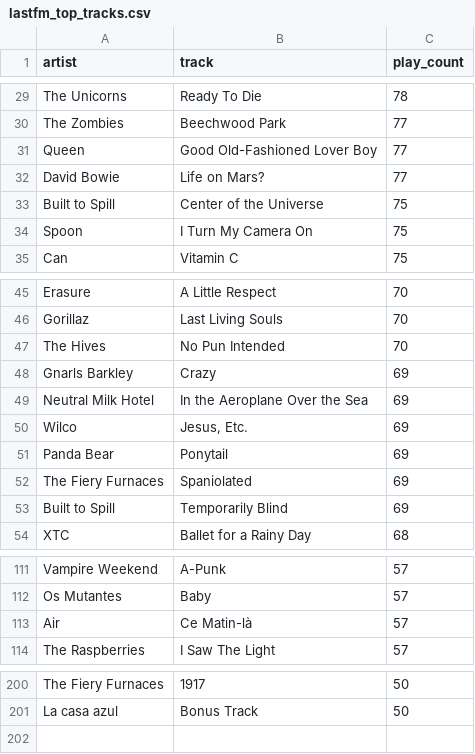
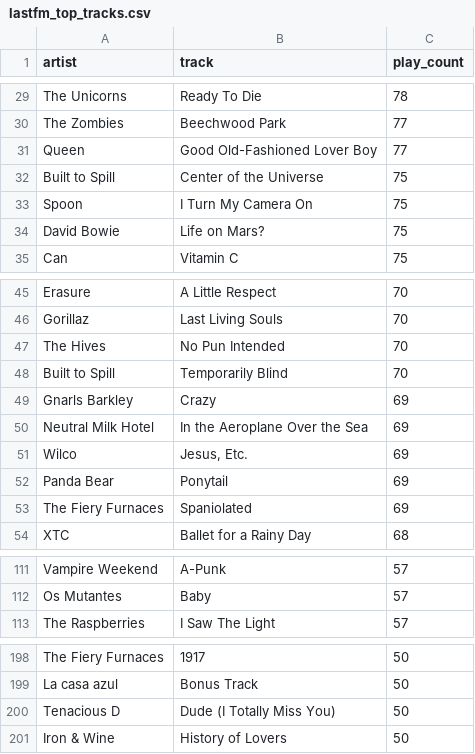
Before and after one commit to gboeing/data-visualization, a CSV file: lastfm-listening-history/data/lastfm_top_tracks.csv, drawn as a sheet; only a part is shown, gaps mark what is left out; removed rows and columns are numbered as before the commit, all else as after; the diff covers the shown part only; the diff names each change by its address in the sheet, - before the commit and + after, or states it on an @@ line.

Commit message:
updated data

```diff
--- a/lastfm-listening-history/data/lastfm_top_tracks.csv
+++ b/lastfm-listening-history/data/lastfm_top_tracks.csv
-row 32: David Bowie | Life on Mars? | 77
+row 34: David Bowie | Life on Mars? | 75
+row 48: Built to Spill | Temporarily Blind | 70
-row 53: Built to Spill | Temporarily Blind | 69
-row 113: Air | Ce Matin-là | 57
+row 200: Tenacious D | Dude (I Totally Miss You) | 50
+row 201: Iron & Wine | History of Lovers | 50
```
Also changed, not shown: 1 added row, 2 removed rows and 1 edited cell elsewhere in this file, lastfm-listening-history/data/lastfm_top_albums.csv, lastfm-listening-history/data/lastfm_top_artists.csv, 32 other files.
